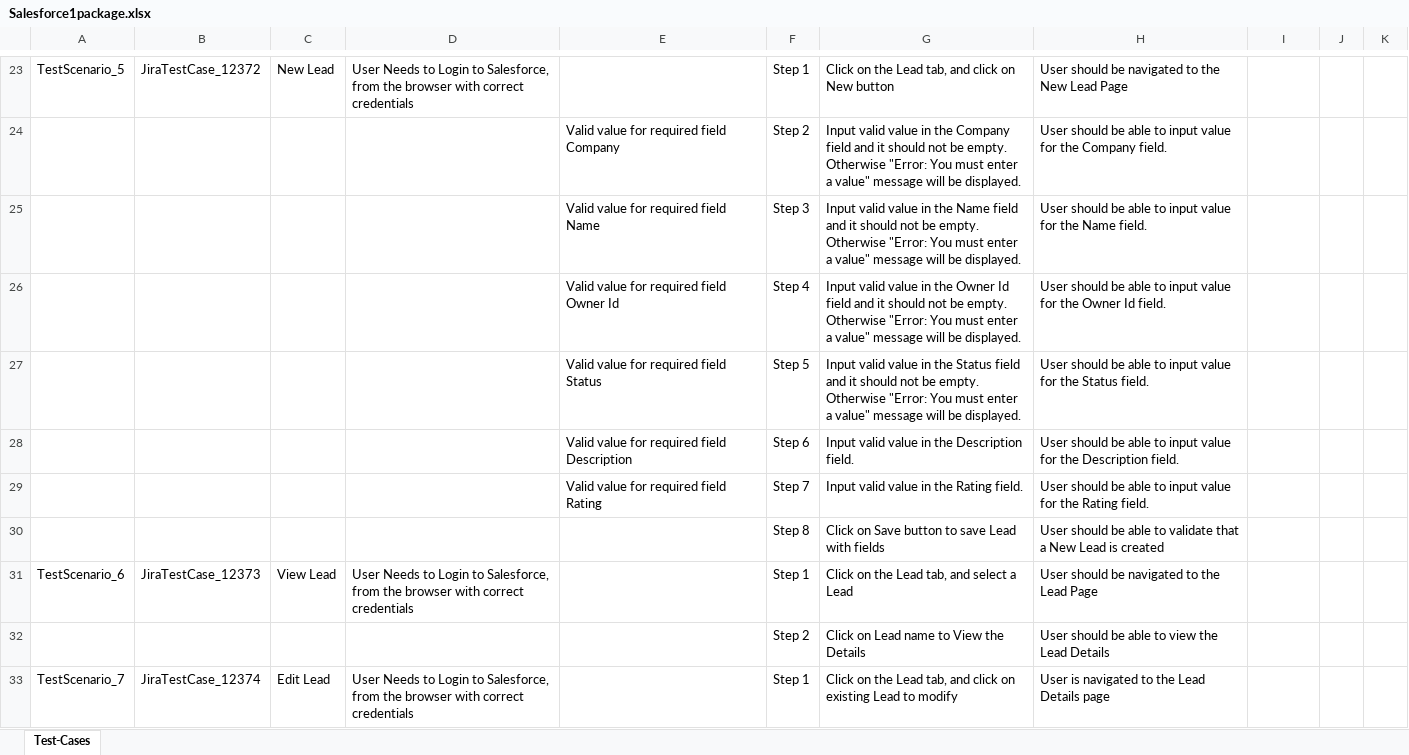
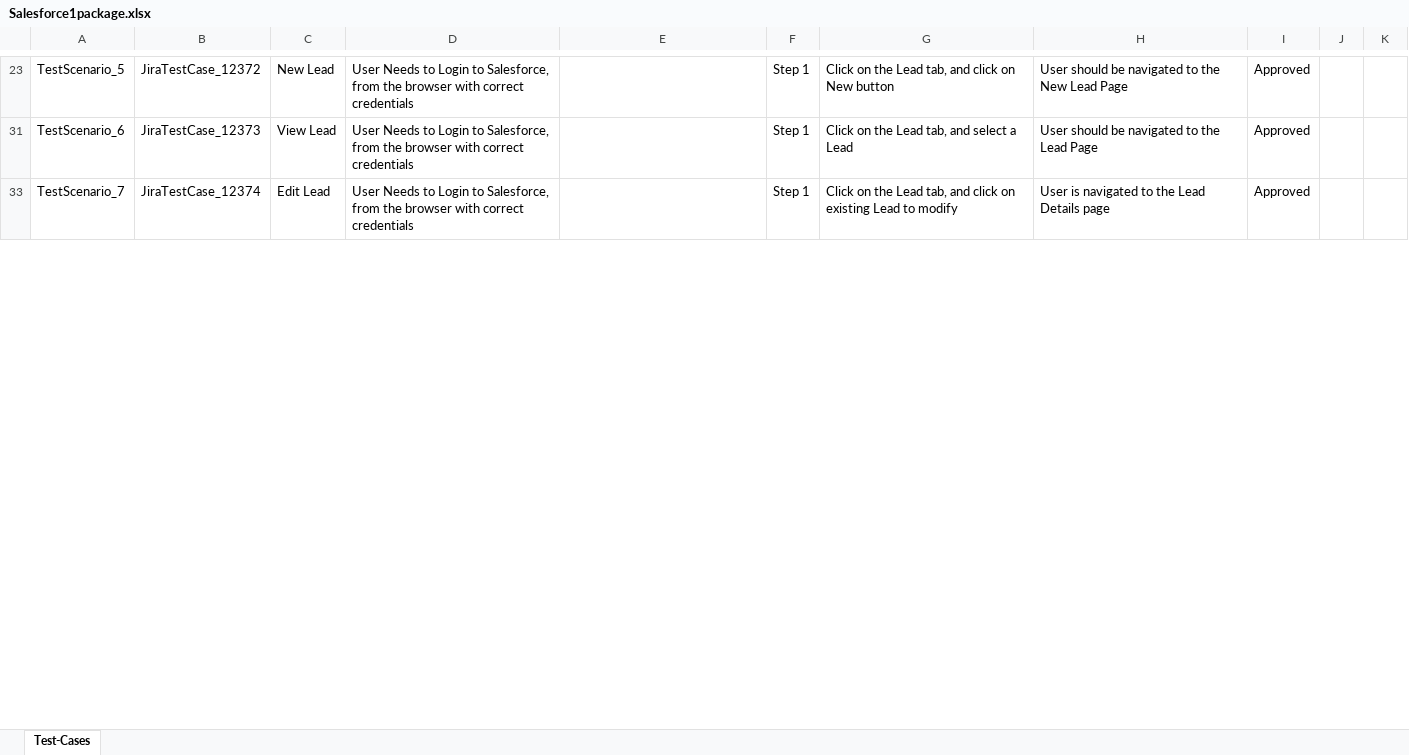
Before and after one commit to ShaikMohamedIrfan/Accountdemo, an Excel workbook: Salesforce1package.xlsx, sheet Test-Cases, drawn as a sheet; only a part is shown, gaps mark what is left out; values as stored, in another font and other column widths than the file's, no borders; table styles not drawn; the diff covers the shown part only; the diff names each change by its address in the sheet, - before the commit and + after, or states it on an @@ line.

```diff
--- a/Salesforce1package.xlsx (sheet Test-Cases)
+++ b/Salesforce1package.xlsx (sheet Test-Cases)
-I23: (empty)
+I23: Approved
@@ row 24 hidden:  |  |  |  | Valid value for required field Company | Step 2 | Input valid value in the Company field and it should not be empty. Otherwise "Error: You must enter a value" message will be displayed. | User should be able to input value for the Company field. @@
@@ row 25 hidden:  |  |  |  | Valid value for required field Name | Step 3 | Input valid value in the Name field and it should not be empty. Otherwise "Error: You must enter a value" message will be displayed. | User should be able to input value for the Name field. @@
@@ row 26 hidden:  |  |  |  | Valid value for required field Owner Id | Step 4 | Input valid value in the Owner Id field and it should not be empty. Otherwise "Error: You must enter a value" message will be displayed. | User should be able to input value for the Owner Id field. @@
@@ row 27 hidden:  |  |  |  | Valid value for required field Status | Step 5 | Input valid value in the Status field and it should not be empty. Otherwise "Error: You must enter a value" message will be displayed. | User should be able to input value for the Status field. @@
@@ row 28 hidden:  |  |  |  | Valid value for required field Description | Step 6 | Input valid value in the Description field. | User should be able to input value for the Description field. @@
@@ row 29 hidden:  |  |  |  | Valid value for required field Rating | Step 7 | Input valid value in the Rating field. | User should be able to input value for the Rating field. @@
@@ row 30 hidden:  |  |  |  |  | Step 8 | Click on Save button to save Lead with fields | User should be able to validate that a New Lead is created @@
-I31: (empty)
+I31: Approved
@@ row 32 hidden:  |  |  |  |  | Step 2 | Click on Lead name to View the Details | User should be able to view the Lead Details @@
-I33: (empty)
+I33: Approved
```
Also changed, not shown: 26 hidden or unhidden rows and 6 edited cells elsewhere in this sheet.
